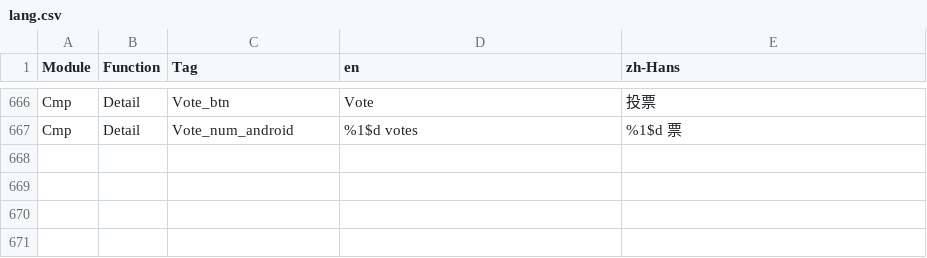
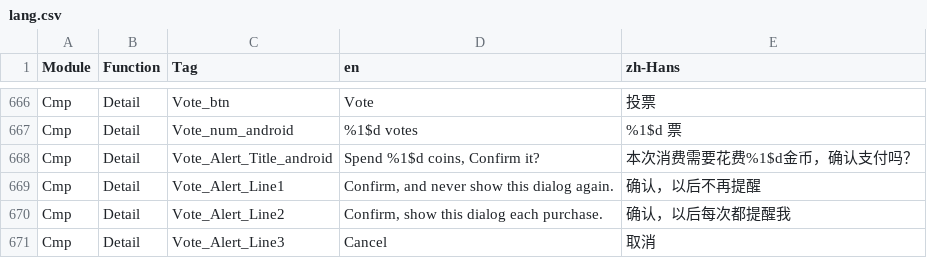
Before and after one commit to samspotlite/translation, a CSV file: lang.csv, drawn as a sheet; only a part is shown, gaps mark what is left out; the diff names each change by its address in the sheet, - before the commit and + after, or states it on an @@ line.

Commit message:
新增弹窗文案

```diff
--- a/lang.csv
+++ b/lang.csv
+row 668: Cmp | Detail | Vote_Alert_Title_android | Spend %1$d coins, Confirm it? | 本次消费需要花费%1$d金币，确认支付吗？
+row 669: Cmp | Detail | Vote_Alert_Line1 | Confirm, and never show this dialog again. | 确认，以后不再提醒
+row 670: Cmp | Detail | Vote_Alert_Line2 | Confirm, show this dialog each purchase. | 确认，以后每次都提醒我
+row 671: Cmp | Detail | Vote_Alert_Line3 | Cancel | 取消
```
